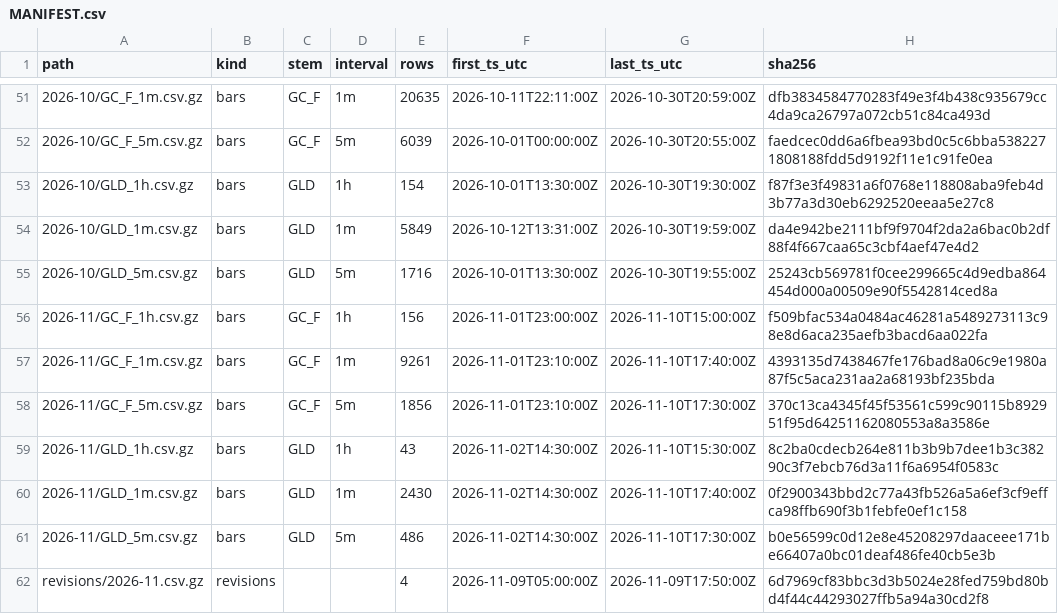
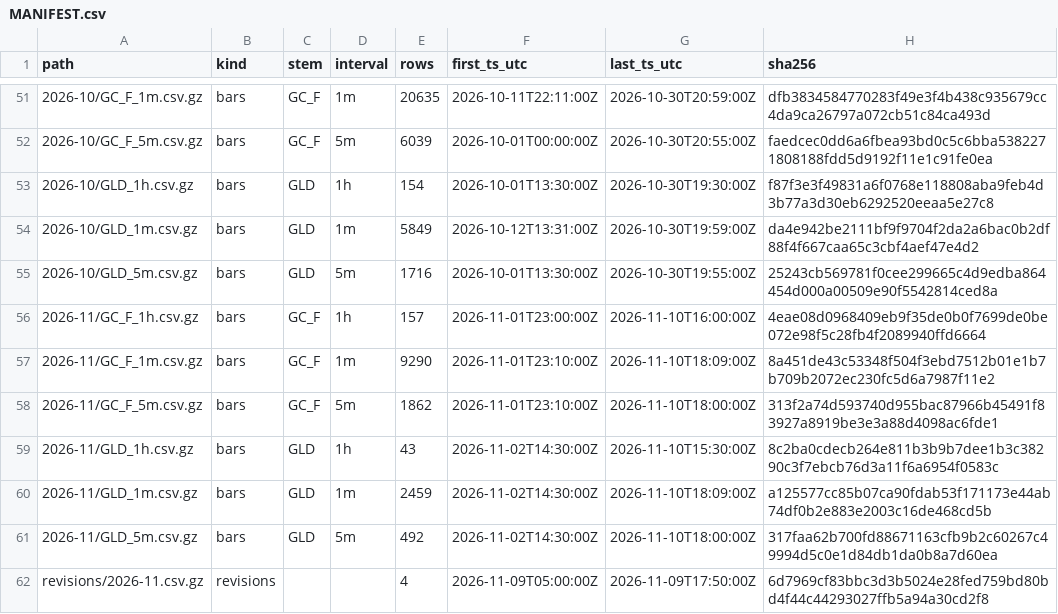
Before and after one commit to flodesgg/paper-lab, a CSV file: data_archive/MANIFEST.csv, drawn as a sheet; only a part is shown, gaps mark what is left out.

```diff
--- a/data_archive/MANIFEST.csv
+++ b/data_archive/MANIFEST.csv
@@ -55,8 +55,8 @@ path,kind,stem,interval,rows,first_ts_utc,last_ts_utc,sha256
 2026-10/GLD_5m.csv.gz,bars,GLD,5m,1716,2026-10-01T13:30:00Z,2026-10-30T19:55:00Z,25243cb569781f0cee299665c4d9edba864454d000a00509e90f5542814ced8a
-2026-11/GC_F_1h.csv.gz,bars,GC_F,1h,156,2026-11-01T23:00:00Z,2026-11-10T15:00:00Z,f509bfac534a0484ac46281a5489273113c98e8d6aca235aefb3bacd6aa022fa
-2026-11/GC_F_1m.csv.gz,bars,GC_F,1m,9261,2026-11-01T23:10:00Z,2026-11-10T17:40:00Z,4393135d7438467fe176bad8a06c9e1980a87f5c5aca231aa2a68193bf235bda
-2026-11/GC_F_5m.csv.gz,bars,GC_F,5m,1856,2026-11-01T23:10:00Z,2026-11-10T17:30:00Z,370c13ca4345f45f53561c599c90115b892951f95d64251162080553a8a3586e
+2026-11/GC_F_1h.csv.gz,bars,GC_F,1h,157,2026-11-01T23:00:00Z,2026-11-10T16:00:00Z,4eae08d0968409eb9f35de0b0f7699de0be072e98f5c28fb4f2089940ffd6664
+2026-11/GC_F_1m.csv.gz,bars,GC_F,1m,9290,2026-11-01T23:10:00Z,2026-11-10T18:09:00Z,8a451de43c53348f504f3ebd7512b01e1b7b709b2072ec230fc5d6a7987f11e2
+2026-11/GC_F_5m.csv.gz,bars,GC_F,5m,1862,2026-11-01T23:10:00Z,2026-11-10T18:00:00Z,313f2a74d593740d955bac87966b45491f83927a8919be3e3a88d4098ac6fde1
 2026-11/GLD_1h.csv.gz,bars,GLD,1h,43,2026-11-02T14:30:00Z,2026-11-10T15:30:00Z,8c2ba0cdecb264e811b3b9b7dee1b3c38290c3f7ebcb76d3a11f6a6954f0583c
-2026-11/GLD_1m.csv.gz,bars,GLD,1m,2430,2026-11-02T14:30:00Z,2026-11-10T17:40:00Z,0f2900343bbd2c77a43fb526a5a6ef3cf9effca98ffb690f3b1febfe0ef1c158
-2026-11/GLD_5m.csv.gz,bars,GLD,5m,486,2026-11-02T14:30:00Z,2026-11-10T17:30:00Z,b0e56599c0d12e8e45208297daaceee171be66407a0bc01deaf486fe40cb5e3b
+2026-11/GLD_1m.csv.gz,bars,GLD,1m,2459,2026-11-02T14:30:00Z,2026-11-10T18:09:00Z,a125577cc85b07ca90fdab53f171173e44ab74df0b2e883e2003c16de468cd5b
+2026-11/GLD_5m.csv.gz,bars,GLD,5m,492,2026-11-02T14:30:00Z,2026-11-10T18:00:00Z,317faa62b700fd88671163cfb9b2c60267c49994d5c0e1d84db1da0b8a7d60ea
 revisions/2026-11.csv.gz,revisions,,,4,2026-11-09T05:00:00Z,2026-11-09T17:50:00Z,6d7969cf83bbc3d3b5024e28fed759bd80bd4f44c44293027ffb5a94a30cd2f8
```
Also changed, not shown: journal/runs.csv.
